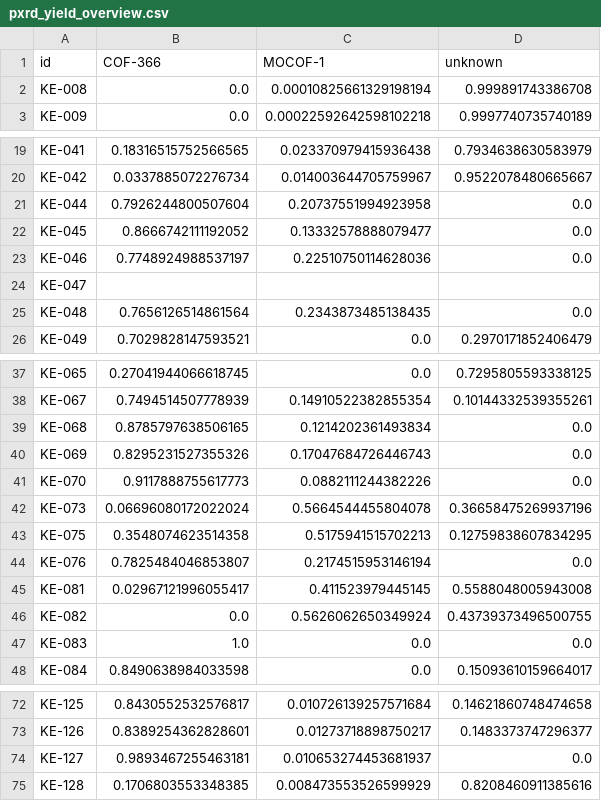
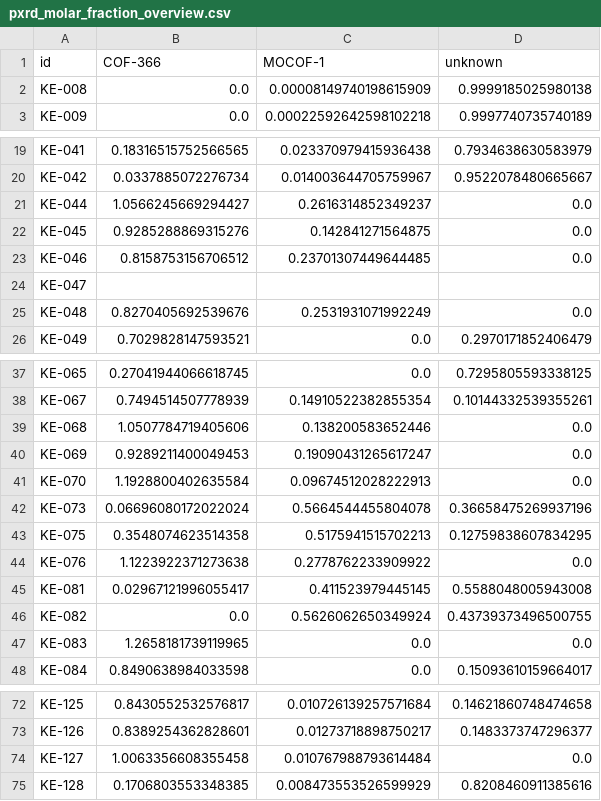
Before and after one commit to FAIRChemistry/mof-synthesis-data-modeling, a CSV file: fairsynthesis_analysis/examples/data/pxrd_molar_fraction_overview.csv (was fairsynthesis_analysis/examples/data/pxrd_yield_overview.csv), drawn as a sheet; only a part is shown, gaps mark what is left out; the diff covers the shown part only.

```diff
--- a/fairsynthesis_analysis/examples/data/pxrd_yield_overview.csv
+++ b/fairsynthesis_analysis/examples/data/pxrd_molar_fraction_overview.csv
@@ -1,3 +1,3 @@
 id,COF-366,MOCOF-1,unknown
-KE-008,0.0,0.00010825661329198194,0.999891743386708
+KE-008,0.0,0.00008149740198615909,0.9999185025980138
 KE-009,0.0,0.00022592642598102218,0.9997740735740189
@@ -20,7 +20,7 @@ KE-041,0.18316515752566565,0.023370979415936438,0.7934638630583979
 KE-042,0.0337885072276734,0.014003644705759967,0.9522078480665667
-KE-044,0.7926244800507604,0.20737551994923958,0.0
-KE-045,0.8666742111192052,0.13332578888079477,0.0
-KE-046,0.7748924988537197,0.22510750114628036,0.0
+KE-044,1.0566245669294427,0.2616314852349237,0.0
+KE-045,0.9285288869315276,0.142841271564875,0.0
+KE-046,0.8158753156706512,0.23701307449644485,0.0
 KE-047,,,
-KE-048,0.7656126514861564,0.2343873485138435,0.0
+KE-048,0.8270405692539676,0.2531931071992249,0.0
 KE-049,0.7029828147593521,0.0,0.2970171852406479
@@ -38,11 +38,11 @@ KE-065,0.27041944066618745,0.0,0.7295805593338125
 KE-067,0.7494514507778939,0.14910522382855354,0.10144332539355261
-KE-068,0.8785797638506165,0.1214202361493834,0.0
-KE-069,0.8295231527355326,0.17047684726446743,0.0
-KE-070,0.9117888755617773,0.0882111244382226,0.0
+KE-068,1.0507784719405606,0.138200583652446,0.0
+KE-069,0.9289211400049453,0.19090431265617247,0.0
+KE-070,1.1928800402635584,0.09674512028222913,0.0
 KE-073,0.06696080172022024,0.5664544455804078,0.36658475269937196
 KE-075,0.3548074623514358,0.5175941515702213,0.12759838607834295
-KE-076,0.7825484046853807,0.2174515953146194,0.0
+KE-076,1.1223922371273638,0.2778762233909922,0.0
 KE-081,0.02967121996055417,0.411523979445145,0.5588048005943008
 KE-082,0.0,0.5626062650349924,0.43739373496500755
-KE-083,1.0,0.0,0.0
+KE-083,1.2658181739119965,0.0,0.0
 KE-084,0.8490638984033598,0.0,0.15093610159664017
@@ -73,3 +73,3 @@ KE-125,0.8430552532576817,0.010726139257571684,0.14621860748474658
 KE-126,0.8389254362828601,0.01273718898750217,0.1483373747296377
-KE-127,0.9893467255463181,0.010653274453681937,0.0
+KE-127,1.0063356608355458,0.010767988793614484,0.0
 KE-128,0.1706803553348385,0.008473553526599929,0.8208460911385616
```
Also changed, not shown: 33 edited cells elsewhere in this file, 7 other files.
